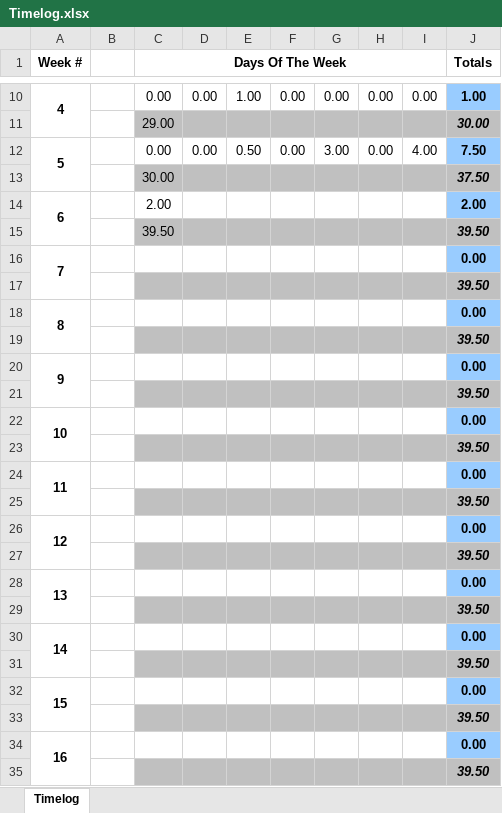
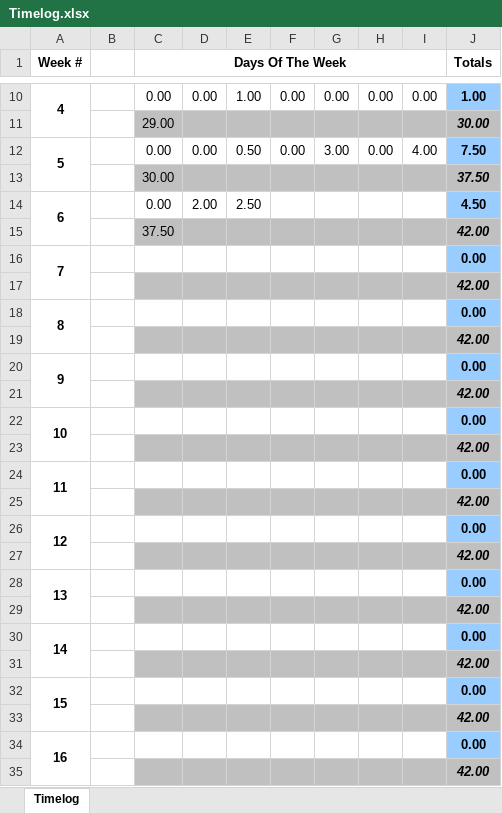
Before and after one commit to TourneyMan/Modula-2-Compiler, an Excel workbook: Timelog.xlsx, sheet Timelog, drawn as a sheet; only a part is shown, gaps mark what is left out; values as stored, in another font and other column widths than the file's, no borders; removed rows and columns are numbered as before the commit, all else as after; the diff names each change by its address in the sheet, - before the commit and + after, or states it on an @@ line.

```diff
--- a/Timelog.xlsx (sheet Timelog)
+++ b/Timelog.xlsx (sheet Timelog)
-row 14: 6 |  | 2.00 |  |  |  |  |  |  | 2.00
-row 15:  |  | 39.50 |  |  |  |  |  |  | 39.50
+row 14: 6 |  | 0.00 | 2.00 | 2.50 |  |  |  |  | 4.50
+row 15:  |  | 37.50 |  |  |  |  |  |  | 42.00
-J17 (Totals): 39.50
+J17 (Totals): 42.00
-J19 (Totals): 39.50
+J19 (Totals): 42.00
-J21 (Totals): 39.50
+J21 (Totals): 42.00
-J23 (Totals): 39.50
+J23 (Totals): 42.00
-J25 (Totals): 39.50
+J25 (Totals): 42.00
-J27 (Totals): 39.50
+J27 (Totals): 42.00
-J29 (Totals): 39.50
+J29 (Totals): 42.00
-J31 (Totals): 39.50
+J31 (Totals): 42.00
-J33 (Totals): 39.50
+J33 (Totals): 42.00
-J35 (Totals): 39.50
+J35 (Totals): 42.00
```
Also changed, not shown: 24 other files.
